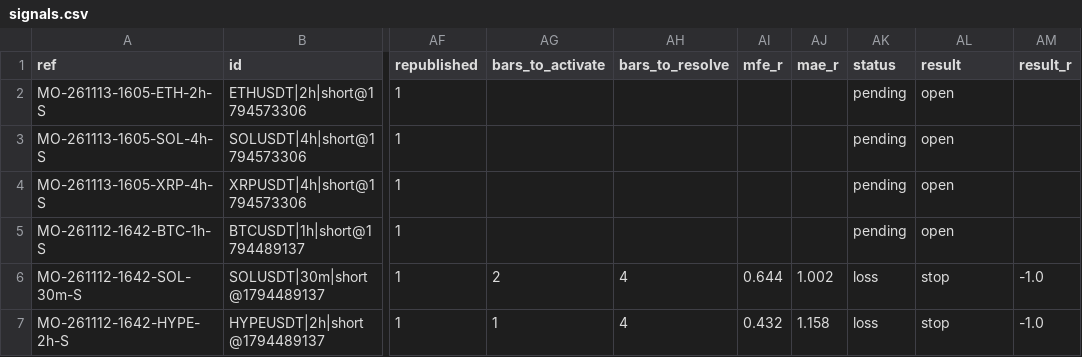
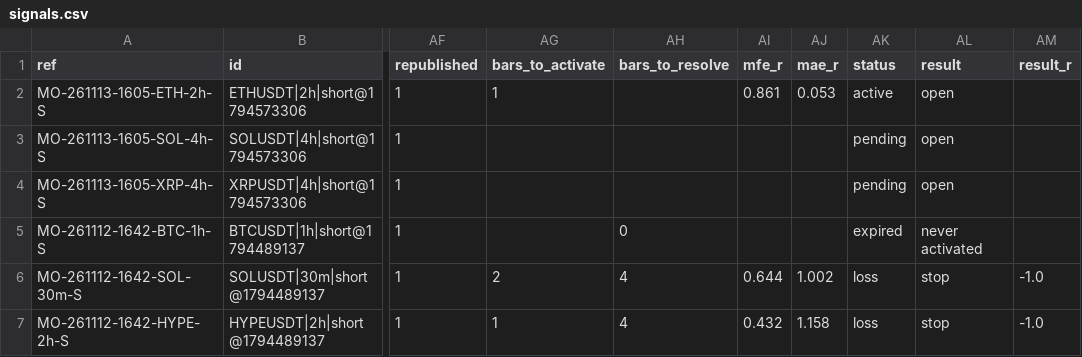
Before and after one commit to msmadanni88/market-observatory, a CSV file: brief/signals.csv, drawn as a sheet; only a part is shown, gaps mark what is left out; the diff names each change by its address in the sheet, - before the commit and + after, or states it on an @@ line.

```diff
--- a/brief/signals.csv
+++ b/brief/signals.csv
-AG2 (bars_to_activate): (empty)
+AG2 (bars_to_activate): 1
-AI2 (mfe_r): (empty)
+AI2 (mfe_r): 0.861
-AJ2 (mae_r): (empty)
+AJ2 (mae_r): 0.053
-AK2 (status): pending
+AK2 (status): active
-AH5 (bars_to_resolve): (empty)
+AH5 (bars_to_resolve): 0
-AK5 (status): pending
+AK5 (status): expired
-AL5 (result): open
+AL5 (result): never activated
```
Also changed, not shown: 2 other files.
